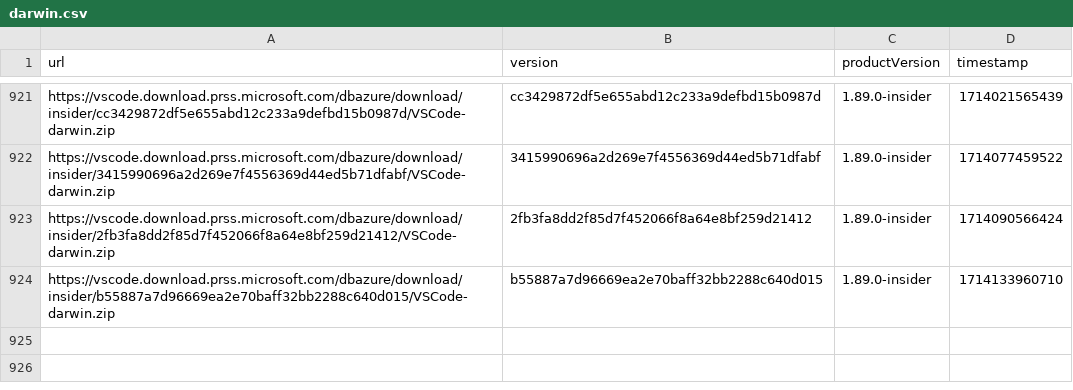
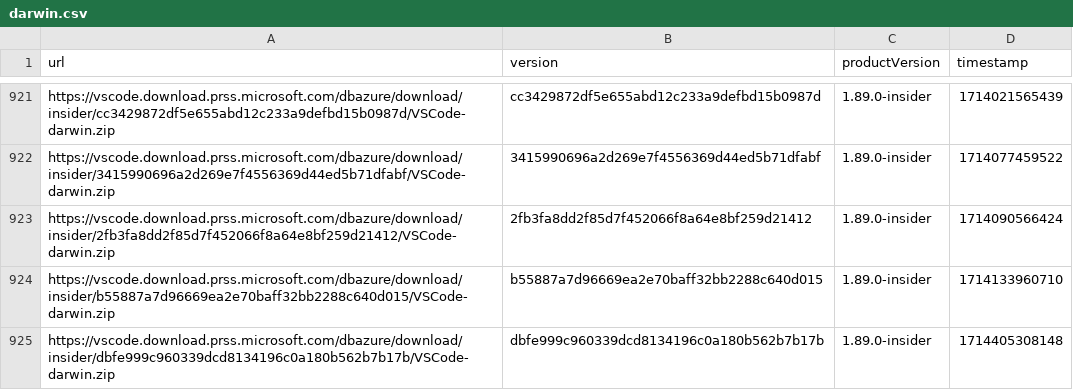
Before and after one commit to yamachu/vscode-insiders-tracker, a CSV file: darwin.csv, drawn as a sheet; only a part is shown, gaps mark what is left out.

```diff
--- a/darwin.csv
+++ b/darwin.csv
@@ -924 +924,2 @@ url,version,productVersion,timestamp
 "https://vscode.download.prss.microsoft.com/dbazure/download/insider/b55887a7d96669ea2e70baff32bb2288c640d015/VSCode-darwin.zip","b55887a7d96669ea2e70baff32bb2288c640d015","1.89.0-insider",1714133960710
+"https://vscode.download.prss.microsoft.com/dbazure/download/insider/dbfe999c960339dcd8134196c0a180b562b7b17b/VSCode-darwin.zip","dbfe999c960339dcd8134196c0a180b562b7b17b","1.89.0-insider",1714405308148
```
